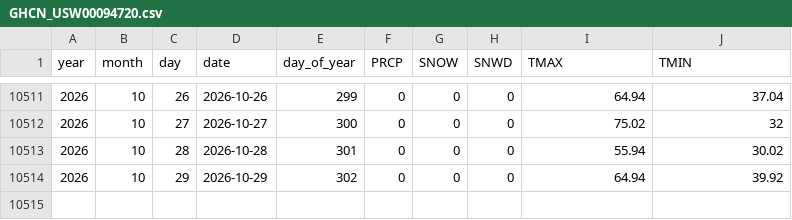
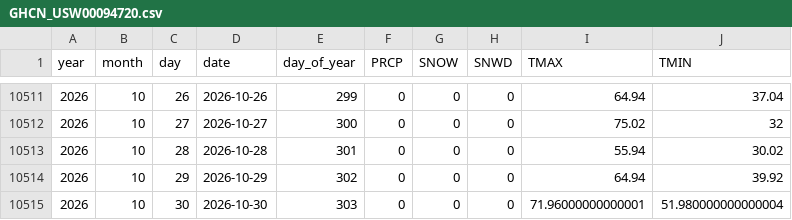
Before and after one commit to Colinifer/weather, a CSV file: data/GHCN_USW00094720.csv, drawn as a sheet; only a part is shown, gaps mark what is left out; the diff names each change by its address in the sheet, - before the commit and + after, or states it on an @@ line.

```diff
--- a/data/GHCN_USW00094720.csv
+++ b/data/GHCN_USW00094720.csv
+row 10515: 2026 | 10 | 30 | 2026-10-30 | 303 | 0 | 0 | 0 | 71.96000000000001 | 51.980000000000004
```
Also changed, not shown: 10 other files.
